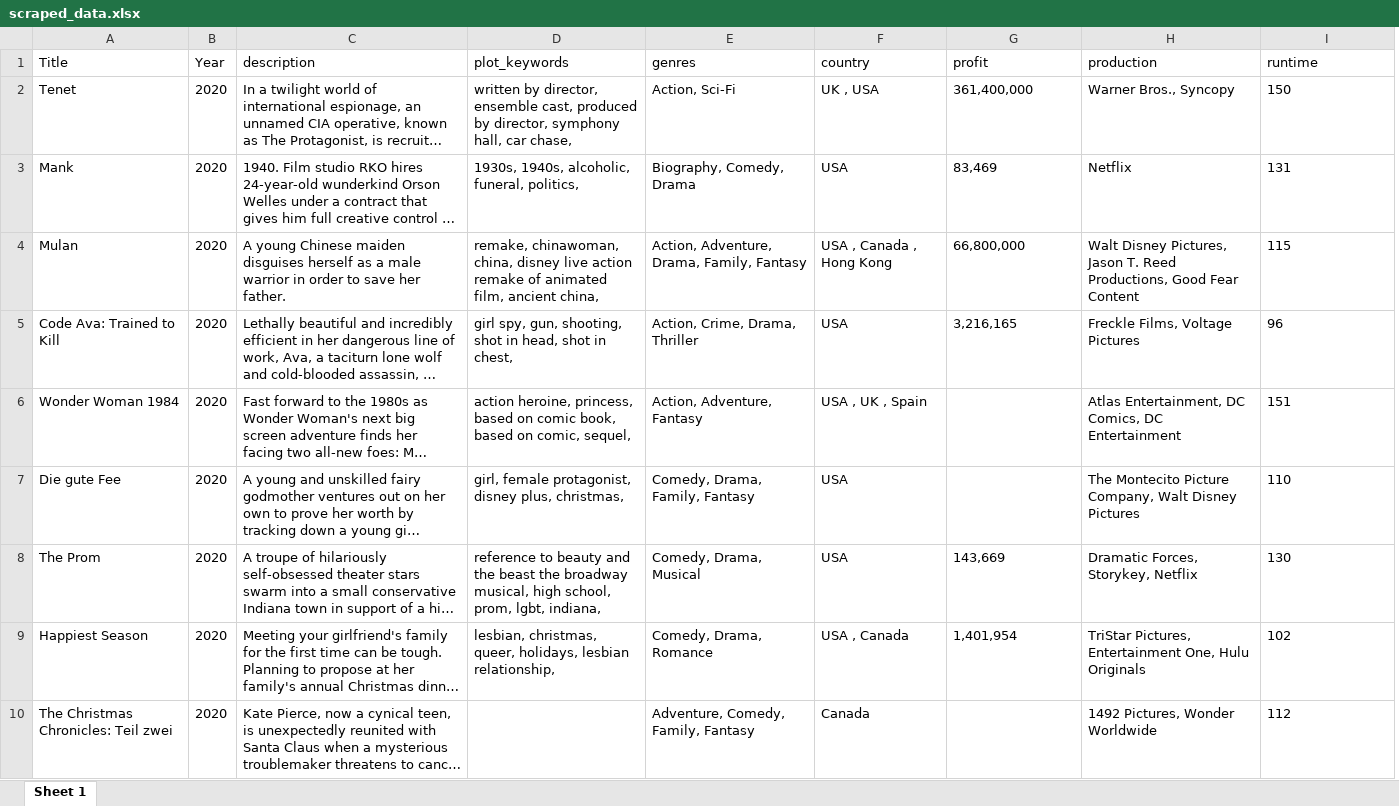
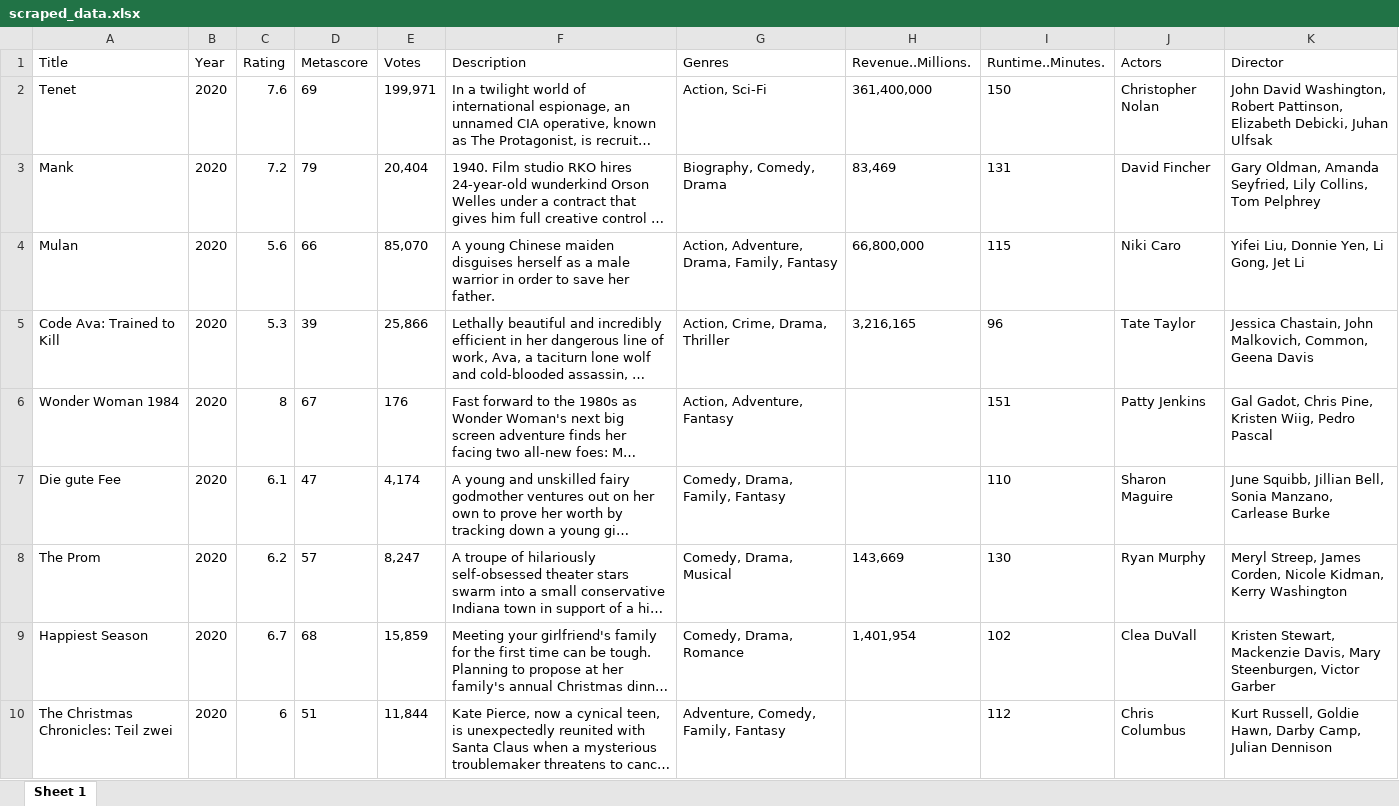
Before and after one commit to blue-create/imdb, an Excel workbook: scraped_data.xlsx, sheet Sheet 1, drawn as a sheet; only a part is shown; long unchanged cells end in …; values as stored, in another font and other column widths than the file's, no borders; removed rows and columns are numbered as before the commit, all else as after; the diff covers the shown part only; the diff names each change by its address in the sheet, - before the commit and + after, or states it on an @@ line.

```diff
--- a/scraped_data.xlsx (sheet Sheet 1)
+++ b/scraped_data.xlsx (sheet Sheet 1)
+column C (Rating), rows 2-10: 7.6 | 7.2 | 5.6 | 5.3 | 8 | 6.1 | 6.2 | 6.7 | 6
+column D (Metascore), rows 2-10: 69 | 79 | 66 | 39 | 67 | 47 | 57 | 68 | 51
+column E (Votes), rows 2-10: 199,971 | 20,404 | 85,070 | 25,866 | 176 | 4,174 | 8,247 | 15,859 | 11,844
-column D (plot_keywords), rows 2-9: written by director, ensemble cast, produced by director, symphony hall, car chase, | 1930s, 1940s, alcoholic, funeral, politics, | remake, chinawoman, china, disney live action remake of animated film, ancient china, | girl spy, gun, shooting, shot in head, shot in chest, | action heroine, princess, based on comic book, based on comic, sequel, | girl, female protagonist, disney plus, christmas, | reference to beauty and the beast the broadway musical, high school, prom, lgbt, indiana, | lesbian, christmas, queer, holidays, lesbian relationship,
-column F (country), rows 2-10: UK , USA | USA | USA , Canada , Hong Kong | USA | USA , UK , Spain | USA | USA | USA , Canada | Canada
-column H (production), rows 2-10: Warner Bros., Syncopy | Netflix | Walt Disney Pictures, Jason T. Reed Productions, Good Fear Content | Freckle Films, Voltage Pictures | Atlas Entertainment, DC Comics, DC Entertainment | The Montecito Picture Company, Walt Disney Pictures | Dramatic Forces, Storykey, Netflix | TriStar Pictures, Entertainment One, Hulu Originals | 1492 Pictures, Wonder Worldwide
+column J (Actors), rows 2-10: Christopher Nolan | David Fincher | Niki Caro | Tate Taylor | Patty Jenkins | Sharon Maguire | Ryan Murphy | Clea DuVall | Chris Columbus
+column K (Director), rows 2-10: John David Washington, Robert Pattinson, Elizabeth Debicki, Juhan Ulfsak | Gary Oldman, Amanda Seyfried, Lily Collins, Tom Pelphrey | Yifei Liu, Donnie Yen, Li Gong, Jet Li | Jessica Chastain, John Malkovich, Common, Geena Davis | Gal Gadot, Chris Pine, Kristen Wiig, Pedro Pascal | June Squibb, Jillian Bell, Sonia Manzano, Carlease Burke | Meryl Streep, James Corden, Nicole Kidman, Kerry Washington | Kristen Stewart, Mackenzie Davis, Mary Steenburgen, Victor Garber | Kurt Russell, Goldie Hawn, Darby Camp, Julian Dennison
-F1: description
+F1: Description
-G1: genres
+G1: Genres
-H1: profit
+H1: Revenue..Millions.
-I1: runtime
+I1: Runtime..Minutes.
```
Also changed, not shown: 10 edited cells elsewhere in this sheet, 1 other file.
